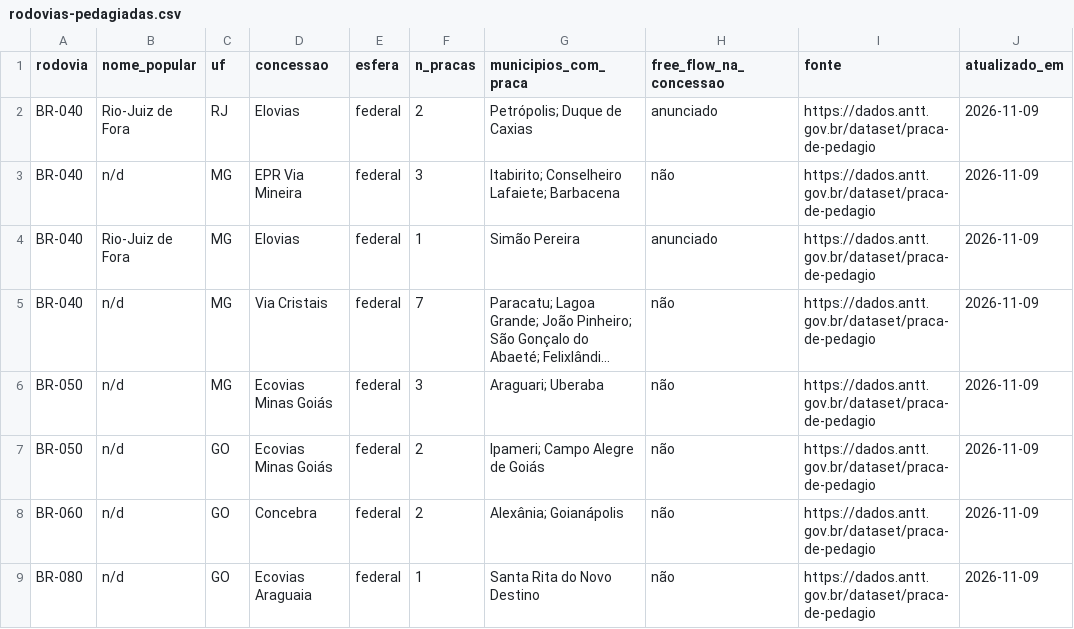
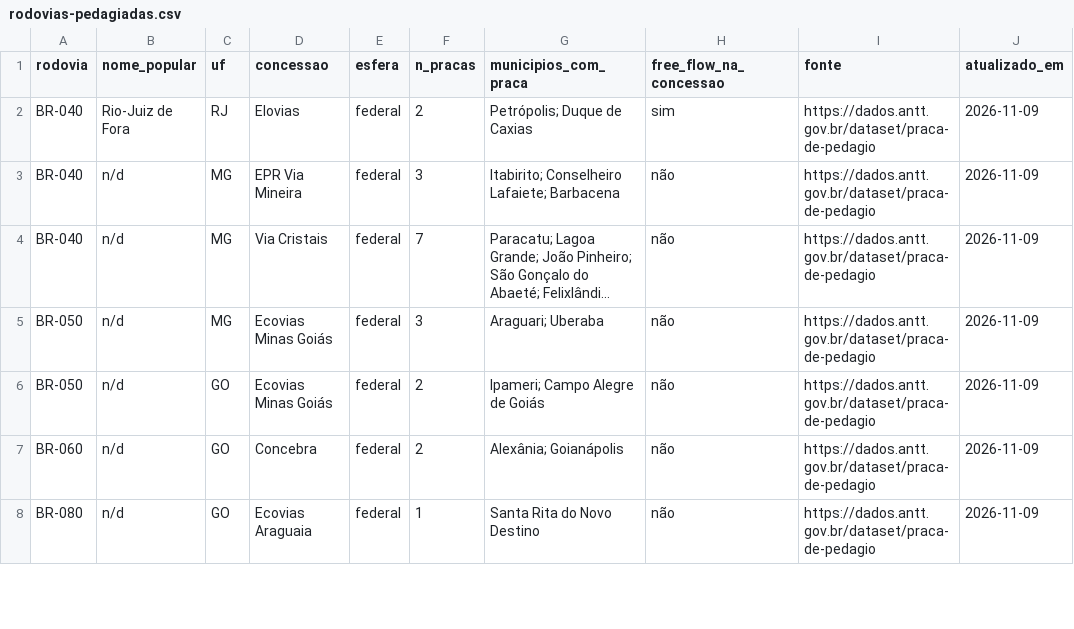
Before and after one commit to Sem-Parar/SEM-PARAR-PEDAGIOS, a CSV file: dados/rodovias-pedagiadas.csv, drawn as a sheet; only a part is shown; long unchanged cells end in …; the diff names each change by its address in the sheet, - before the commit and + after, or states it on an @@ line.

```diff
--- a/dados/rodovias-pedagiadas.csv
+++ b/dados/rodovias-pedagiadas.csv
-H2 (free_flow_na_concessao): anunciado
+H2 (free_flow_na_concessao): sim
-row 4: BR-040 | Rio-Juiz de Fora | MG | Elovias | federal | 1 | Simão Pereira | anunciado | https://dados.antt.gov.br/dataset/praca-de-pedagio | 2026-11-09
```
Also changed, not shown: dados/concessoes-rodoviarias.csv, dados/pracas-de-pedagio.csv, 1 other file.
